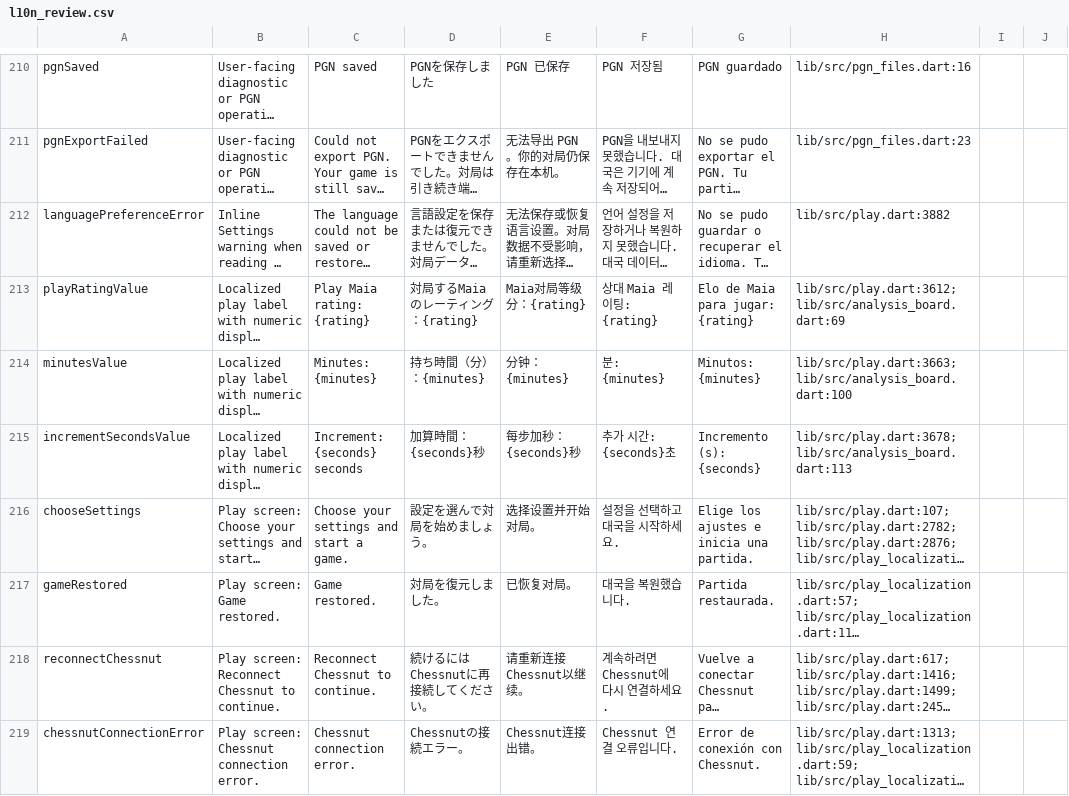
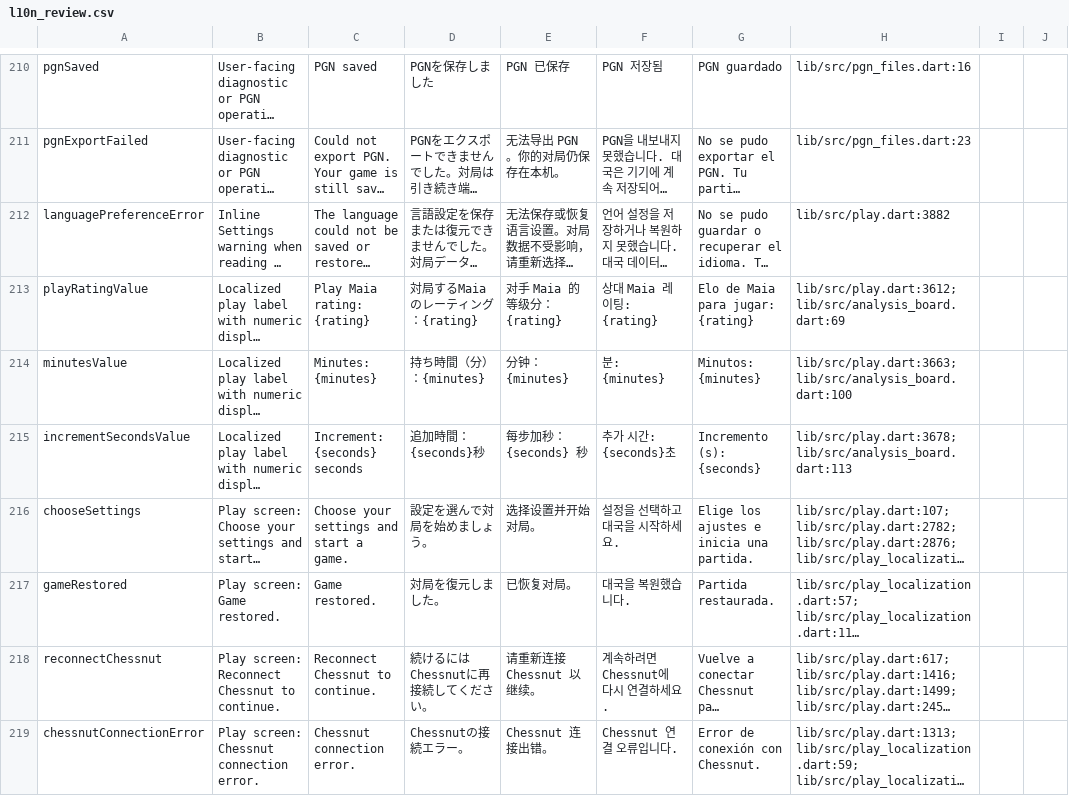
Before and after one commit to Dash1971/maia-chess-android-preview, a CSV file: docs/l10n_review.csv, drawn as a sheet; only a part is shown, gaps mark what is left out; long unchanged cells end in …; the diff covers the shown part only; the diff names each change by its address in the sheet, - before the commit and + after, or states it on an @@ line.

Commit message:
Align chess translations with Lichess and native usage

```diff
--- a/docs/l10n_review.csv
+++ b/docs/l10n_review.csv
-E213: Maia对局等级分：{rating}
+E213: 对手 Maia 的等级分：{rating}
-D215: 加算時間：{seconds}秒
+D215: 追加時間：{seconds}秒
-E215: 每步加秒：{seconds}秒
+E215: 每步加秒：{seconds} 秒
-E218: 请重新连接Chessnut以继续。
+E218: 请重新连接 Chessnut 以继续。
-E219: Chessnut连接出错。
+E219: Chessnut 连接出错。
```
Also changed, not shown: 179 edited cells elsewhere in this file, 14 other files.
